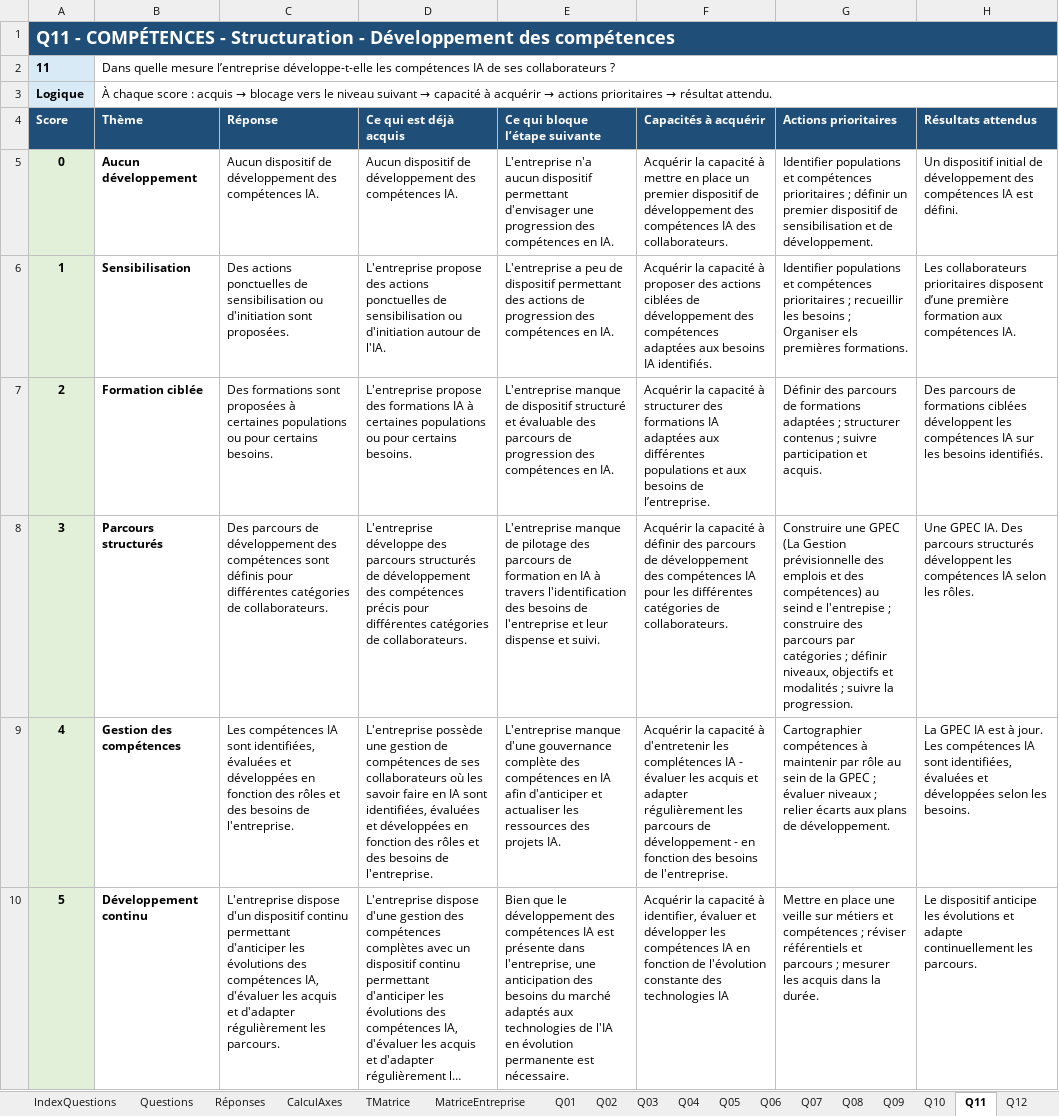
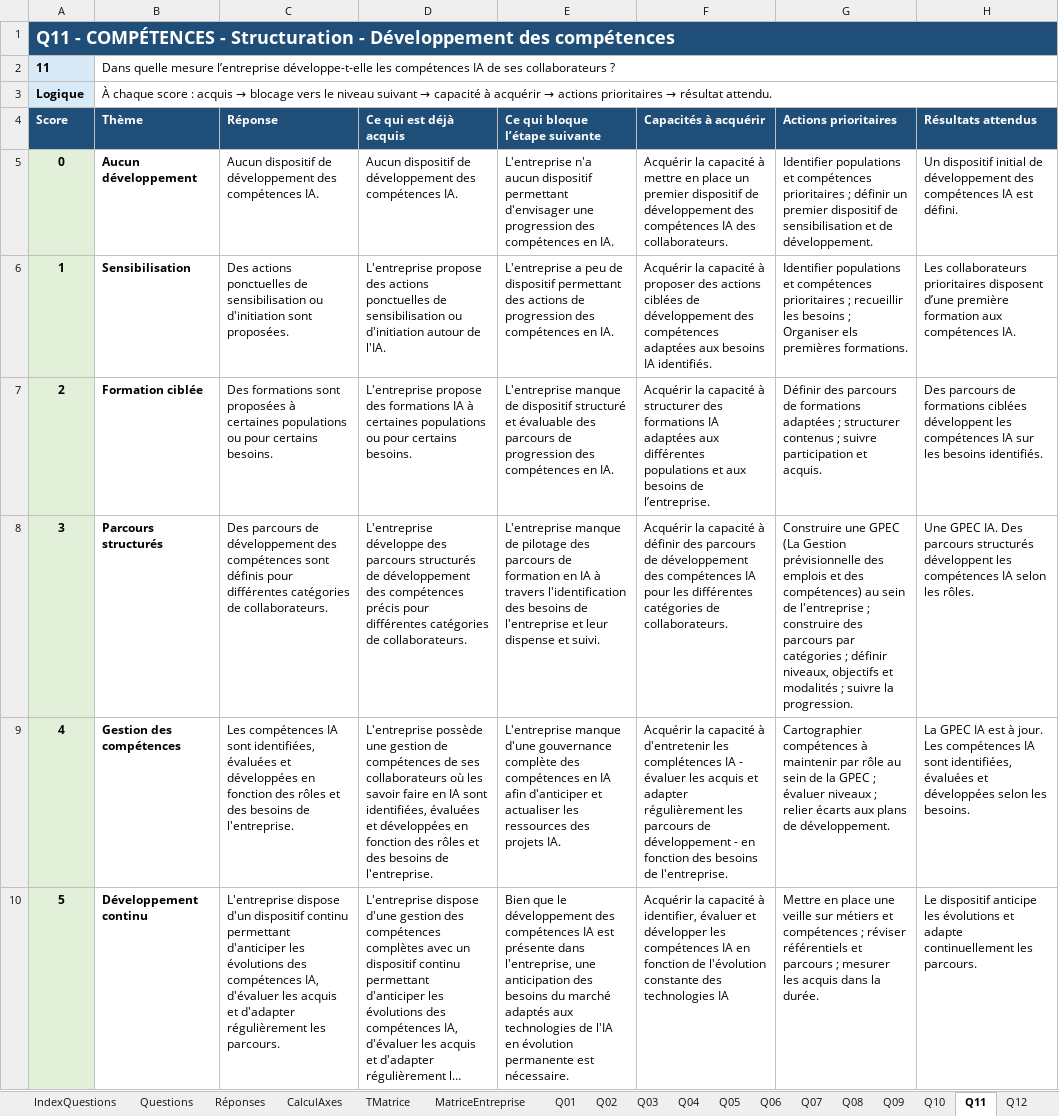
Before and after one commit to phubert1969/CompanyMaturity, an Excel workbook: Data/Matrice_Roadmap_Maturite_IA_V3ssm.xlsx, sheet Q11, drawn as a sheet; long unchanged cells end in …; values as stored, in another font and other column widths than the file's, no borders; conditional formats and table styles not drawn; the diff names each change by its address in the sheet, - before the commit and + after, or states it on an @@ line.

```diff
--- a/Data/Matrice_Roadmap_Maturite_IA_V3ssm.xlsx (sheet Q11)
+++ b/Data/Matrice_Roadmap_Maturite_IA_V3ssm.xlsx (sheet Q11)
-G8 (Actions prioritaires): …compétences) au seind e l'entrepise ; construire…
+G8 (Actions prioritaires): …compétences) au sein de l'entreprise ; construire…
```
Also changed, not shown: sheet MatriceEntreprise, sheet CalculAxes, sheet Réponses, sheet NiveauMaturité, sheet Q13, sheet Questions, charts or pictures, Data/Matrice_Roadmap_Maturite_IA_V3.xlsm, 2 other files.
